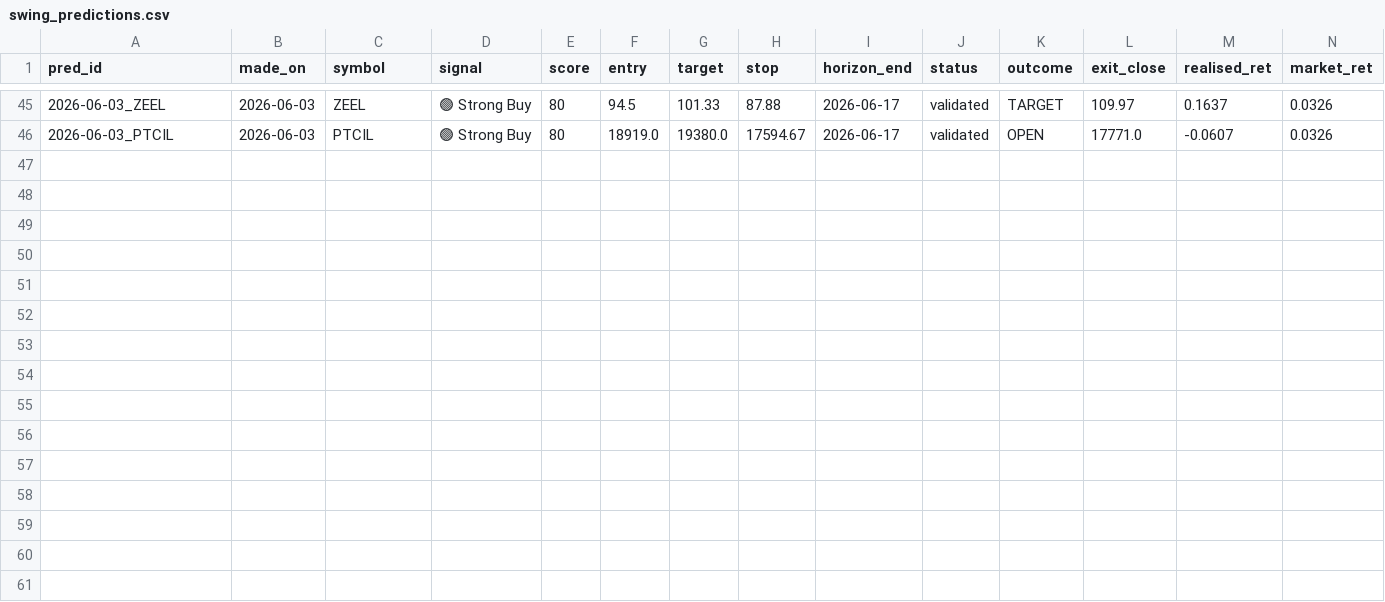
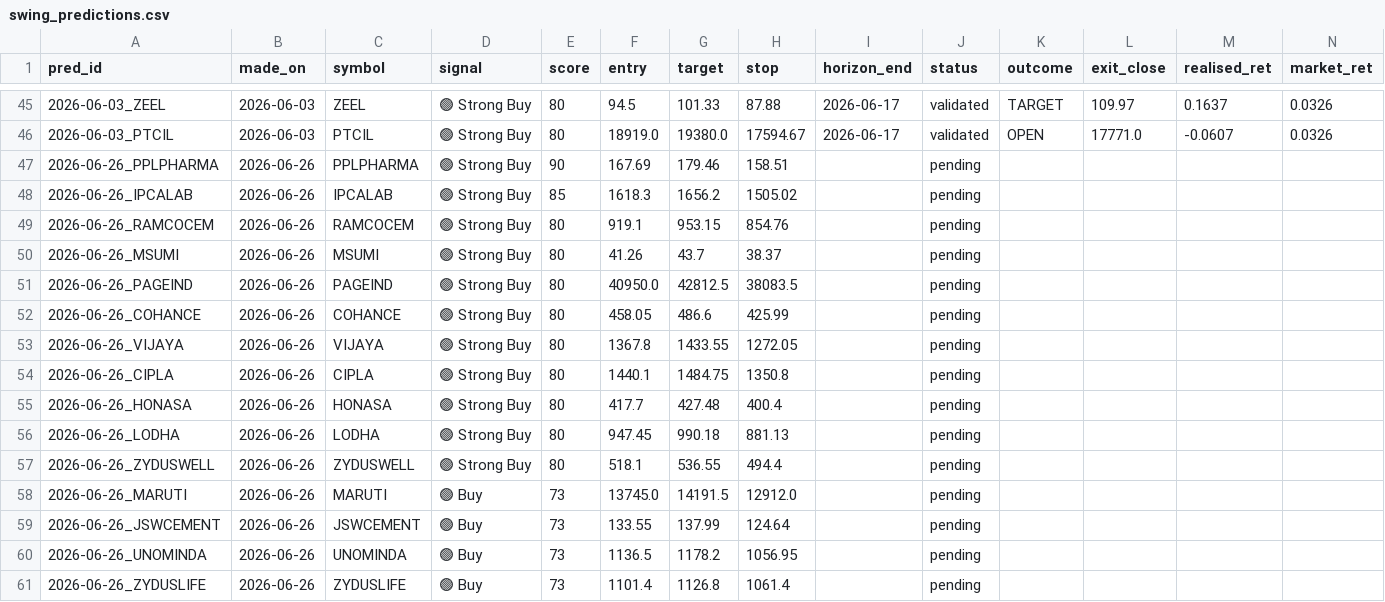
Before and after one commit to AadithS13/MyStockScanner, a CSV file: data/swing_predictions.csv, drawn as a sheet; only a part is shown, gaps mark what is left out; rows hold the shown columns only; the diff names each change by its address in the sheet, - before the commit and + after, or states it on an @@ line.

```diff
--- a/data/swing_predictions.csv
+++ b/data/swing_predictions.csv
+row 47: 2026-06-26_PPLPHARMA | 2026-06-26 | PPLPHARMA | 🟢 Strong Buy | 90 | 167.69 | 179.46 | 158.51 |  | pending
+row 48: 2026-06-26_IPCALAB | 2026-06-26 | IPCALAB | 🟢 Strong Buy | 85 | 1618.3 | 1656.2 | 1505.02 |  | pending
+row 49: 2026-06-26_RAMCOCEM | 2026-06-26 | RAMCOCEM | 🟢 Strong Buy | 80 | 919.1 | 953.15 | 854.76 |  | pending
+row 50: 2026-06-26_MSUMI | 2026-06-26 | MSUMI | 🟢 Strong Buy | 80 | 41.26 | 43.7 | 38.37 |  | pending
+row 51: 2026-06-26_PAGEIND | 2026-06-26 | PAGEIND | 🟢 Strong Buy | 80 | 40950.0 | 42812.5 | 38083.5 |  | pending
+row 52: 2026-06-26_COHANCE | 2026-06-26 | COHANCE | 🟢 Strong Buy | 80 | 458.05 | 486.6 | 425.99 |  | pending
+row 53: 2026-06-26_VIJAYA | 2026-06-26 | VIJAYA | 🟢 Strong Buy | 80 | 1367.8 | 1433.55 | 1272.05 |  | pending
+row 54: 2026-06-26_CIPLA | 2026-06-26 | CIPLA | 🟢 Strong Buy | 80 | 1440.1 | 1484.75 | 1350.8 |  | pending
+row 55: 2026-06-26_HONASA | 2026-06-26 | HONASA | 🟢 Strong Buy | 80 | 417.7 | 427.48 | 400.4 |  | pending
+row 56: 2026-06-26_LODHA | 2026-06-26 | LODHA | 🟢 Strong Buy | 80 | 947.45 | 990.18 | 881.13 |  | pending
+row 57: 2026-06-26_ZYDUSWELL | 2026-06-26 | ZYDUSWELL | 🟢 Strong Buy | 80 | 518.1 | 536.55 | 494.4 |  | pending
+row 58: 2026-06-26_MARUTI | 2026-06-26 | MARUTI | 🟢 Buy | 73 | 13745.0 | 14191.5 | 12912.0 |  | pending
+row 59: 2026-06-26_JSWCEMENT | 2026-06-26 | JSWCEMENT | 🟢 Buy | 73 | 133.55 | 137.99 | 124.64 |  | pending
+row 60: 2026-06-26_UNOMINDA | 2026-06-26 | UNOMINDA | 🟢 Buy | 73 | 1136.5 | 1178.2 | 1056.95 |  | pending
+row 61: 2026-06-26_ZYDUSLIFE | 2026-06-26 | ZYDUSLIFE | 🟢 Buy | 73 | 1101.4 | 1126.8 | 1061.4 |  | pending
```
